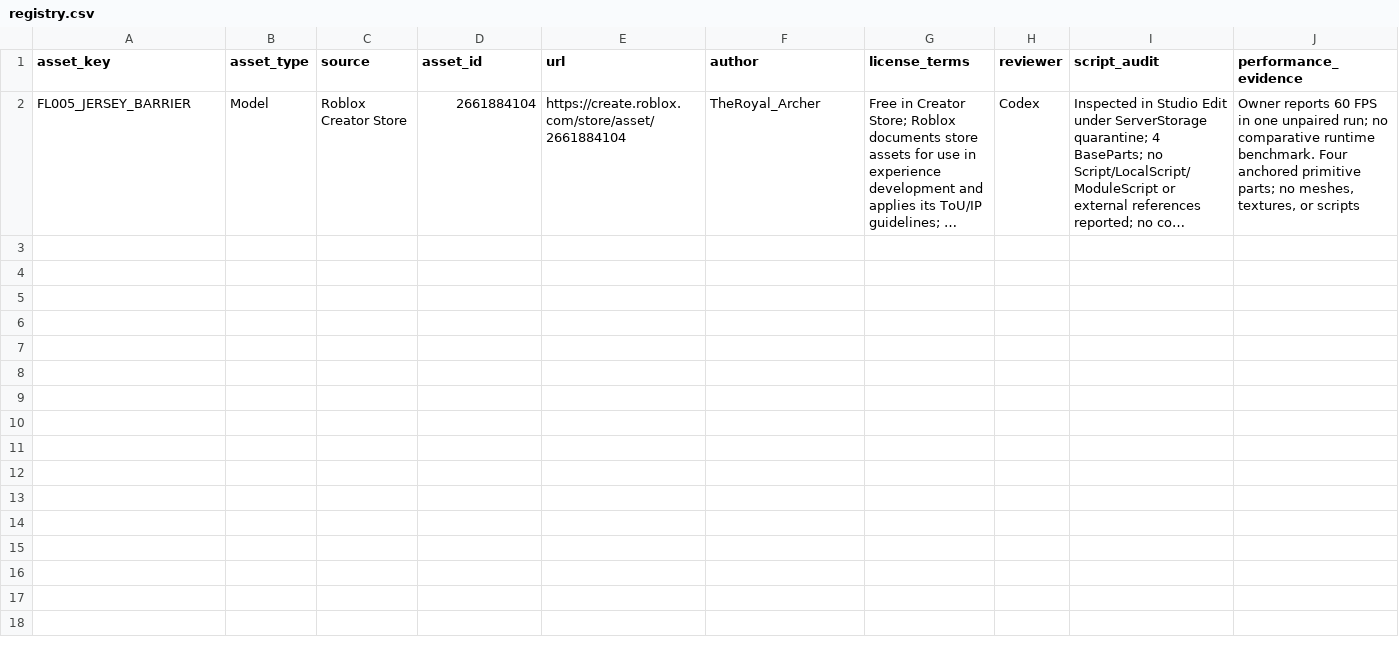
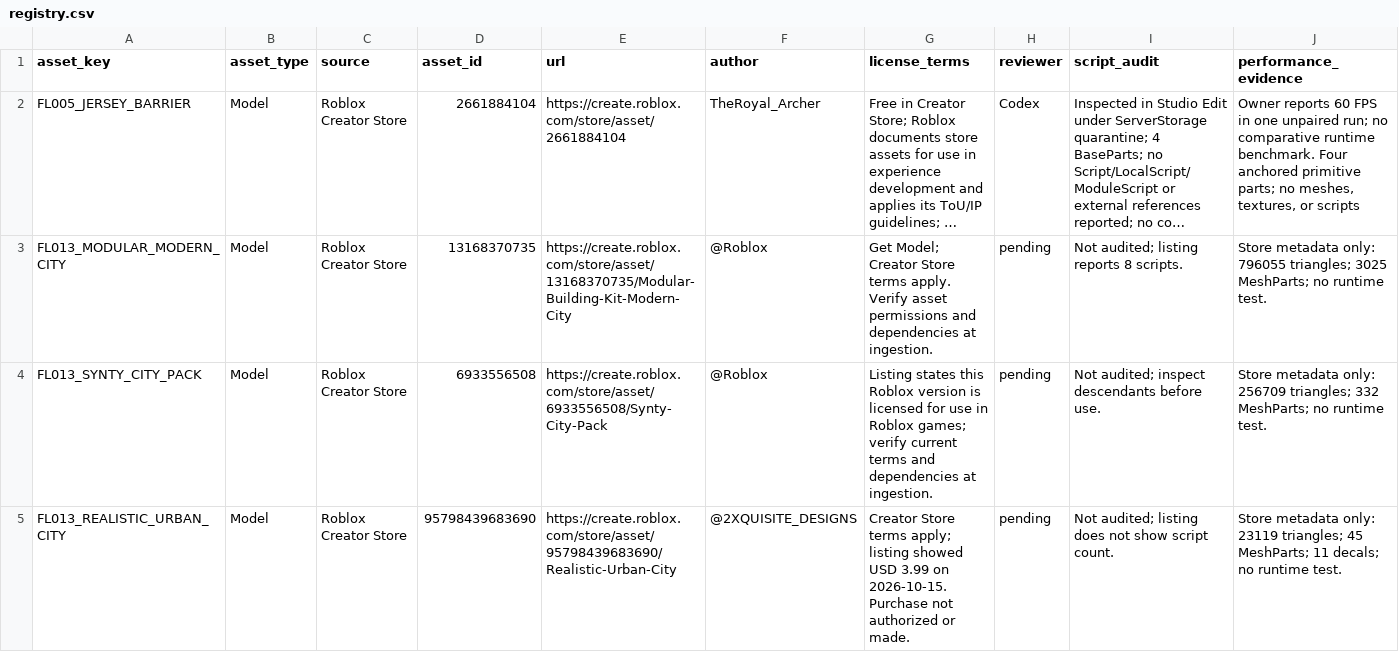
Before and after one commit to dreyvinixz/RobloxGame, a CSV file: assets/registry.csv, drawn as a sheet; only a part is shown; long unchanged cells end in …; rows hold the shown columns only; the diff names each change by its address in the sheet, - before the commit and + after, or states it on an @@ line.

Commit message:
docs(FL-013): draft original art direction and asset budgets

```diff
--- a/assets/registry.csv
+++ b/assets/registry.csv
+row 3: FL013_MODULAR_MODERN_CITY | Model | Roblox Creator Store | 13168370735 | https://create.roblox.com/store/asset/13168370735/Modular-Building-Kit-Modern-City | @Roblox | Get Model; Creator Store terms apply. Verify asset permissions and dependencies at ingestion. | pending | Not audited; listing reports 8 scripts. | Store metadata only: 796055 triangles; 3025 MeshParts; no runtime test.
+row 4: FL013_SYNTY_CITY_PACK | Model | Roblox Creator Store | 6933556508 | https://create.roblox.com/store/asset/6933556508/Synty-City-Pack | @Roblox | Listing states this Roblox version is licensed for use in Roblox games; verify current terms and dependencies at ingestion. | pending | Not audited; inspect descendants before use. | Store metadata only: 256709 triangles; 332 MeshParts; no runtime test.
+row 5: FL013_REALISTIC_URBAN_CITY | Model | Roblox Creator Store | 95798439683690 | https://create.roblox.com/store/asset/95798439683690/Realistic-Urban-City | @2XQUISITE_DESIGNS | Creator Store terms apply; listing showed USD 3.99 on 2026-10-15. Purchase not authorized or made. | pending | Not audited; listing does not show script count. | Store metadata only: 23119 triangles; 45 MeshParts; 11 decals; no runtime test.
```
Also changed, not shown: 4 other files.
